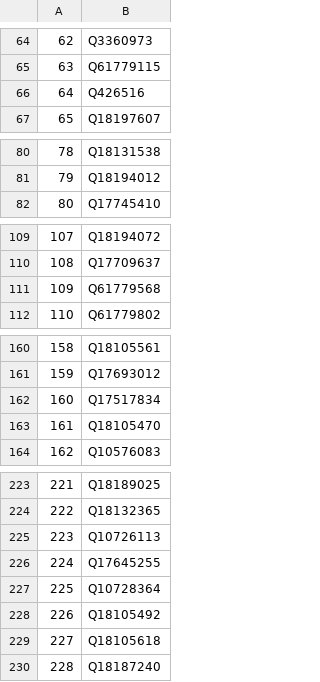
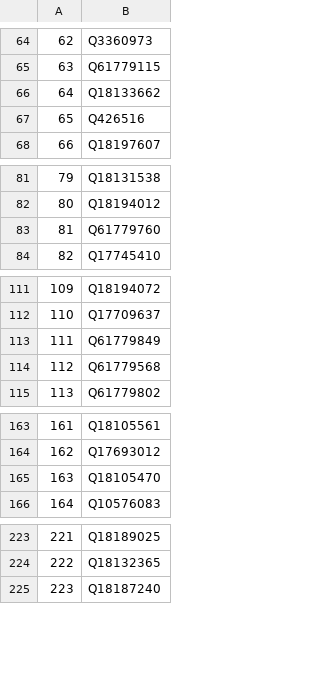
Before and after one commit to salgo60/Svenskabadplatser, a CSV file: Jupyter/WD - OSM Vatten saknas.csv, drawn as a sheet; only a part is shown, gaps mark what is left out; removed rows and columns are numbered as before the commit, all else as after; the diff names each change by its address in the sheet, - before the commit and + after, or states it on an @@ line.

```diff
--- a/Jupyter/WD - OSM Vatten saknas.csv
+++ b/Jupyter/WD - OSM Vatten saknas.csv
+row 66: 64 | Q18133662
@@ column A renumbered from row 67 down @@
@@ row 184 moved to row 83: 81 @@
@@ row 212 moved to row 113: 111 @@
-row 162: 160 | Q17517834
-row 225: 223 | Q10726113
-row 226: 224 | Q17645255
-row 227: 225 | Q10728364
-row 228: 226 | Q18105492
-row 229: 227 | Q18105618
```
Also changed, not shown: Jupyter/WD - OSM Badplatser saknas.csv, Jupyter/WD - OSM Naturereservat saknas.csv, 1 other file.
